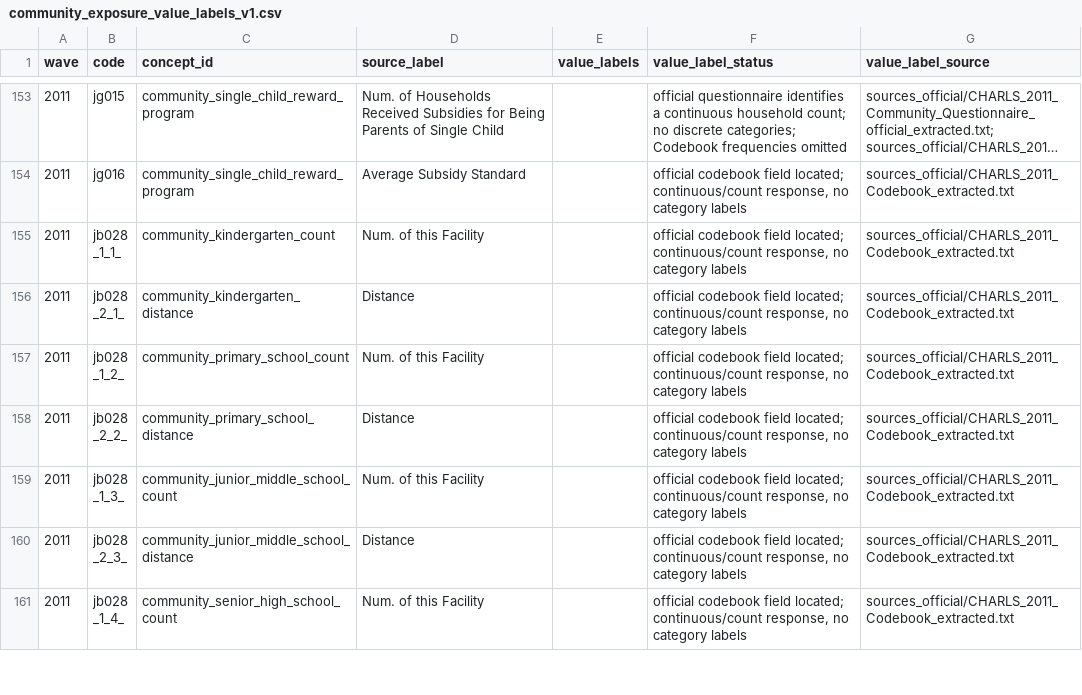
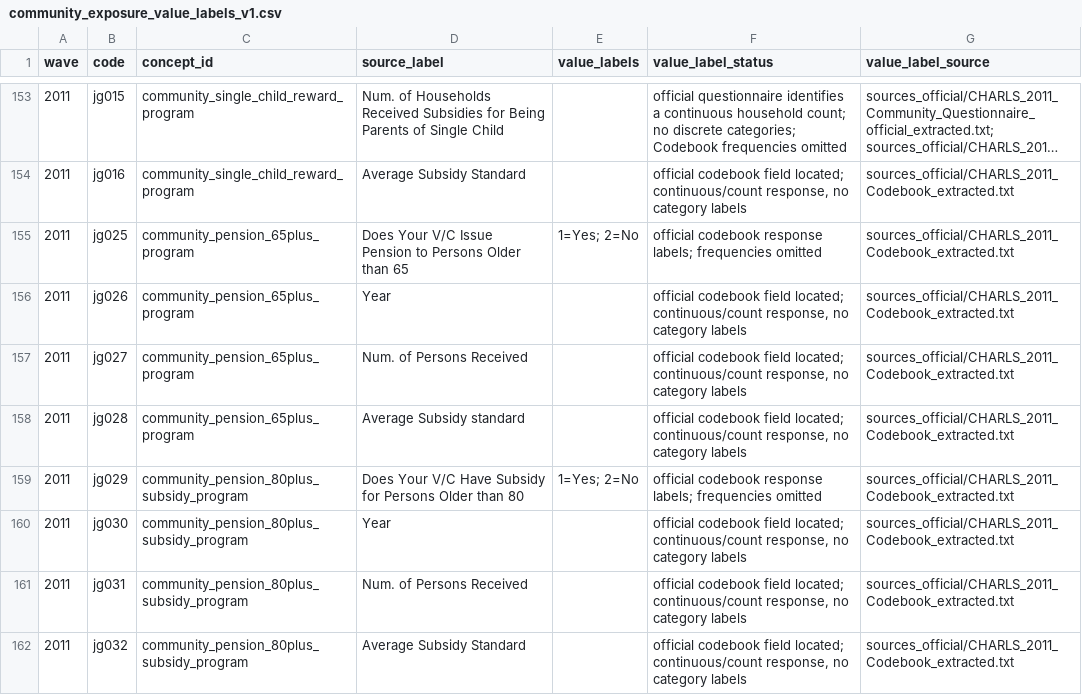
Before and after one commit to calebchu40-gif/charls-exwas-atlas, a CSV file: audit/community_exposure_value_labels_v1.csv, drawn as a sheet; only a part is shown, gaps mark what is left out; the shorter side is filled out with more unchanged rows; long unchanged cells end in …; the diff covers the shown part only.

```diff
--- a/audit/community_exposure_value_labels_v1.csv
+++ b/audit/community_exposure_value_labels_v1.csv
@@ -154 +154,9 @@
 2011,jg016,community_single_child_reward_program,Average Subsidy Standard,,"official codebook field located; continuous/count response, no category labels",sources_official/CHARLS_2011_Codebook_extracted.txt
+2011,jg025,community_pension_65plus_program,Does Your V/C Issue Pension to Persons Older than 65,1=Yes; 2=No,official codebook response labels; frequencies omitted,sources_official/CHARLS_2011_Codebook_extracted.txt
+2011,jg026,community_pension_65plus_program,Year,,"official codebook field located; continuous/count response, no category labels",sources_official/CHARLS_2011_Codebook_extracted.txt
+2011,jg027,community_pension_65plus_program,Num. of Persons Received,,"official codebook field located; continuous/count response, no category labels",sources_official/CHARLS_2011_Codebook_extracted.txt
+2011,jg028,community_pension_65plus_program,Average Subsidy standard,,"official codebook field located; continuous/count response, no category labels",sources_official/CHARLS_2011_Codebook_extracted.txt
+2011,jg029,community_pension_80plus_subsidy_program,Does Your V/C Have Subsidy for Persons Older than 80,1=Yes; 2=No,official codebook response labels; frequencies omitted,sources_official/CHARLS_2011_Codebook_extracted.txt
+2011,jg030,community_pension_80plus_subsidy_program,Year,,"official codebook field located; continuous/count response, no category labels",sources_official/CHARLS_2011_Codebook_extracted.txt
+2011,jg031,community_pension_80plus_subsidy_program,Num. of Persons Received,,"official codebook field located; continuous/count response, no category labels",sources_official/CHARLS_2011_Codebook_extracted.txt
+2011,jg032,community_pension_80plus_subsidy_program,Average Subsidy Standard,,"official codebook field located; continuous/count response, no category labels",sources_official/CHARLS_2011_Codebook_extracted.txt
```
Also changed, not shown: 8 added rows elsewhere in this file, audit/candidate_concept_category_counts_v1.csv, audit/charls_atlas_candidate_domain_counts_v0.csv, 26 other files.
